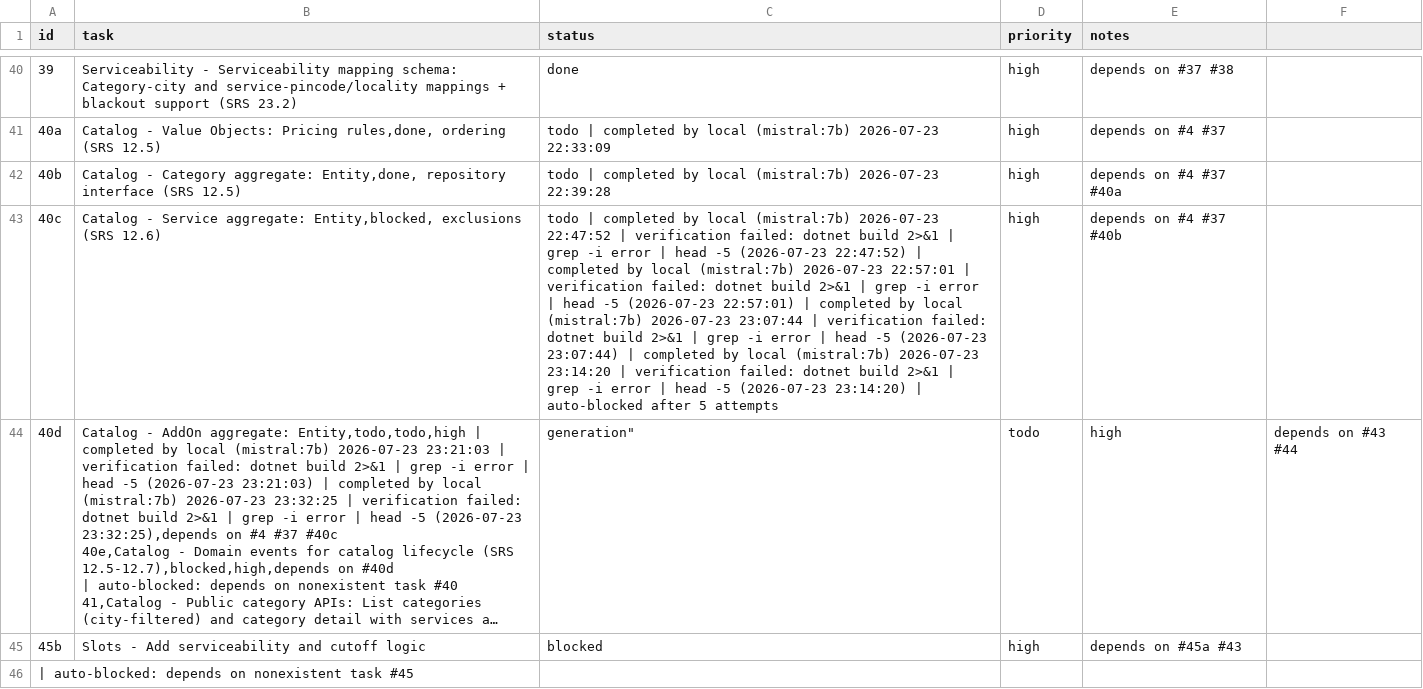
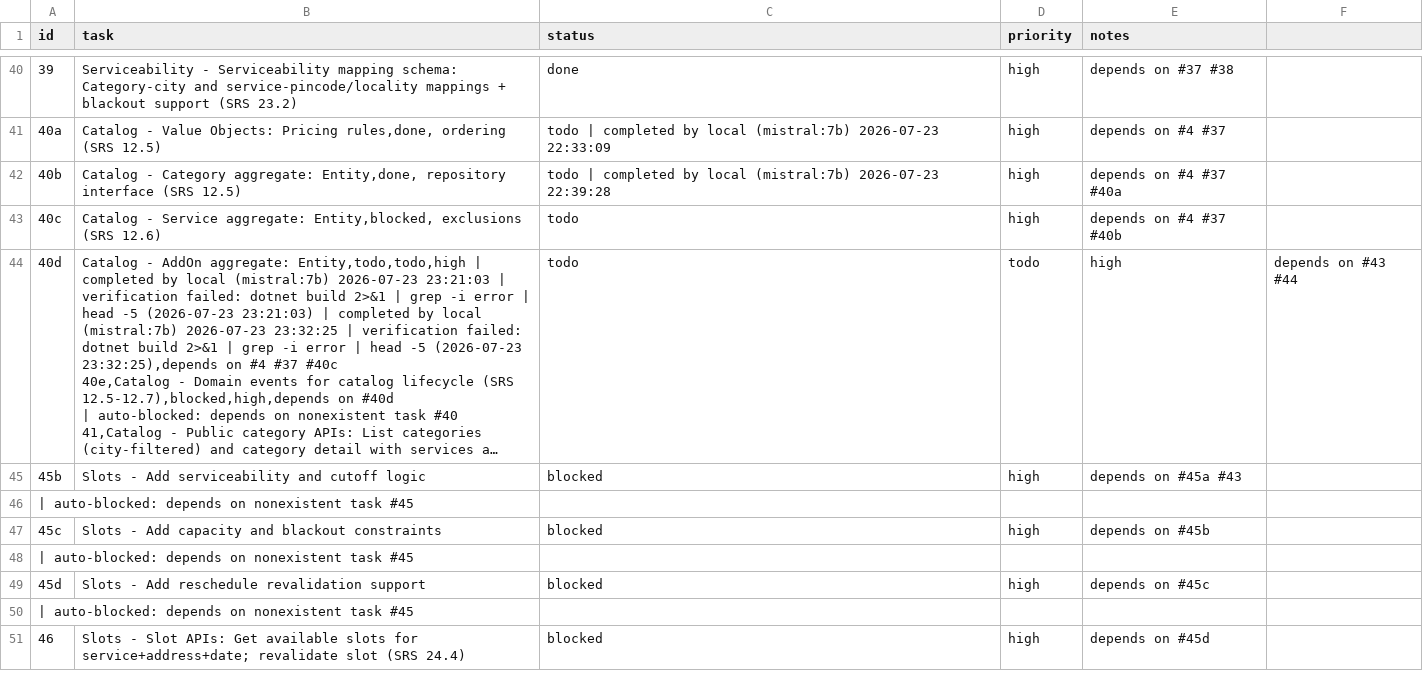
Before and after one commit to SantoshGitlab/nestly, a CSV file: tasks.csv, drawn as a sheet; only a part is shown, gaps mark what is left out; the shorter side is filled out with more unchanged rows; long unchanged cells end in …; the diff names each change by its address in the sheet, - before the commit and + after, or states it on an @@ line.

Commit message:
autopilot: snapshot pre-existing changes before switching to autopilot-work

```diff
--- a/tasks.csv
+++ b/tasks.csv
-C43 (status): todo | completed by local (mistral:7b) 2026-07-23 22:47:52 | verification failed: dotnet build 2>&1 | grep -i error | head -5 (2026-07-23 22:47:52) | completed by local (mistral:7b) 2026-07-23 22:57:01 | verification failed: dotnet build 2>&1 | grep -i error | head -5 (2026-07-23 22:57:01) | completed by local (mistral:7b) 2026-07-23 23:07:44 | verification failed: dotnet build 2>&1 | grep -i error | head -5 (2026-07-23 23:07:44) | completed by local (mistral:7b) 2026-07-23 23:14:20 | verification failed: dotnet build 2>&1 | grep -i error | head -5 (2026-07-23 23:14:20) | auto-blocked after 5 attempts
+C43 (status): todo
-C44 (status): generation"
+C44 (status): todo
```
